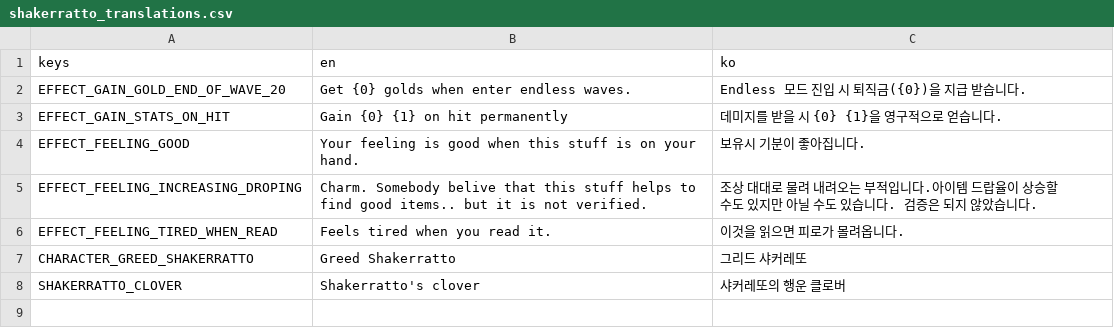
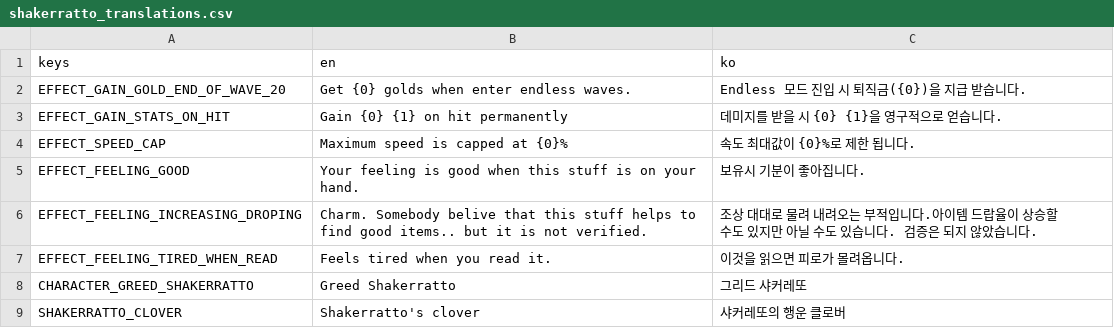
Before and after one commit to rhajrs1/brotato_shakerrato_mod, a CSV file: src/mods-unpacked/shakerratto-LevelOfDifficulty/translations/shakerratto_translations.csv, drawn as a sheet; the diff names each change by its address in the sheet, - before the commit and + after, or states it on an @@ line.

Commit message:
Support translation for speed_cap

```diff
--- a/src/mods-unpacked/shakerratto-LevelOfDifficulty/translations/shakerratto_translations.csv
+++ b/src/mods-unpacked/shakerratto-LevelOfDifficulty/translations/shakerratto_translations.csv
+row 4: EFFECT_SPEED_CAP | Maximum speed is capped at {0}% | 속도 최대값이 {0}%로 제한 됩니다.
```
Also changed, not shown: 3 other files.
